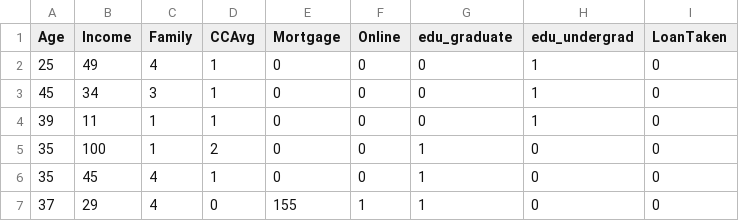
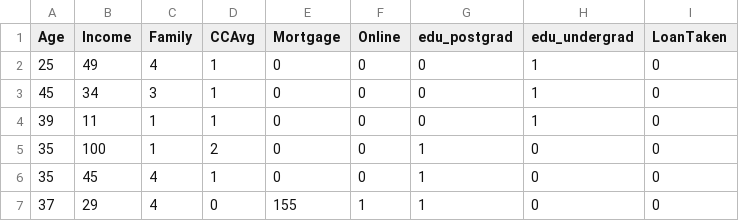
Before and after one commit to kieranbd/explore-bootcamps, a CSV file: Personal_Loans_Dummy.csv, drawn as a sheet; only a part is shown.

Commit message:
changed edu_postgrad variable name

```diff
--- a/Personal_Loans_Dummy.csv
+++ b/Personal_Loans_Dummy.csv
@@ -1,2 +1,2 @@
-Age,Income,Family,CCAvg,Mortgage,Online,edu_graduate,edu_undergrad,LoanTaken
+Age,Income,Family,CCAvg,Mortgage,Online,edu_postgrad,edu_undergrad,LoanTaken
 25,49,4,1,0,0,0,1,0
```
